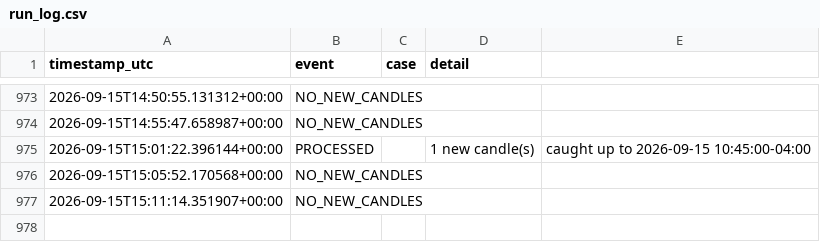
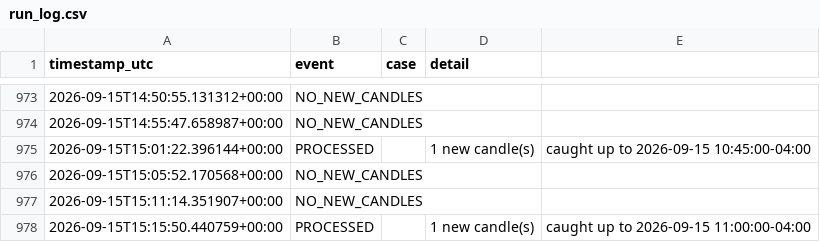
Before and after one commit to brijamohanjha-blip/ssmt-trader-bot, a CSV file: run_log.csv, drawn as a sheet; only a part is shown, gaps mark what is left out.

```diff
--- a/run_log.csv
+++ b/run_log.csv
@@ -977 +977,2 @@ timestamp_utc,event,case,detail
 2026-09-15T15:11:14.351907+00:00,NO_NEW_CANDLES,,
+2026-09-15T15:15:50.440759+00:00,PROCESSED,,1 new candle(s), caught up to 2026-09-15 11:00:00-04:00
```
Also changed, not shown: 1 other file.
